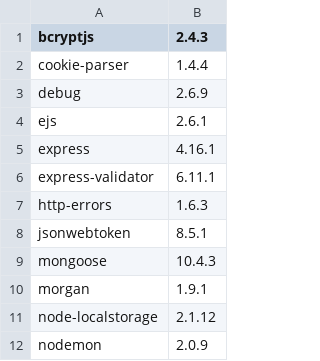
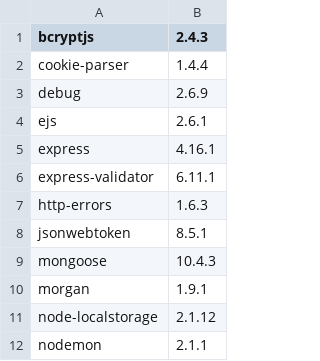
Before and after one commit to anushka-srivastava22/Password-Management-System, a CSV file: input.csv, drawn as a sheet.

```diff
--- a/input.csv
+++ b/input.csv
@@ -11,2 +11,2 @@ morgan,1.9.1,
 node-localstorage,2.1.12,
-nodemon,2.0.9,
+nodemon,2.1.1,
```
Also changed, not shown: 1 other file.
